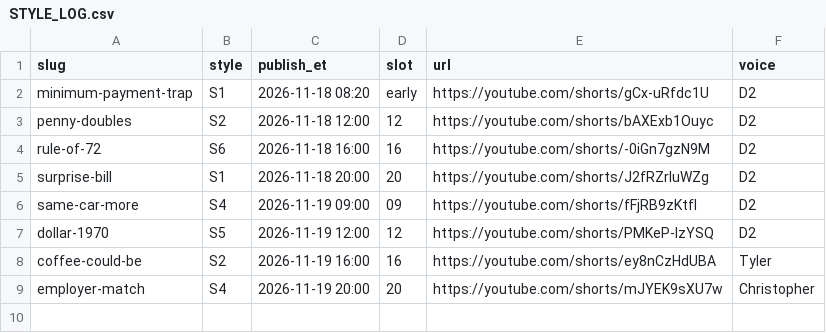
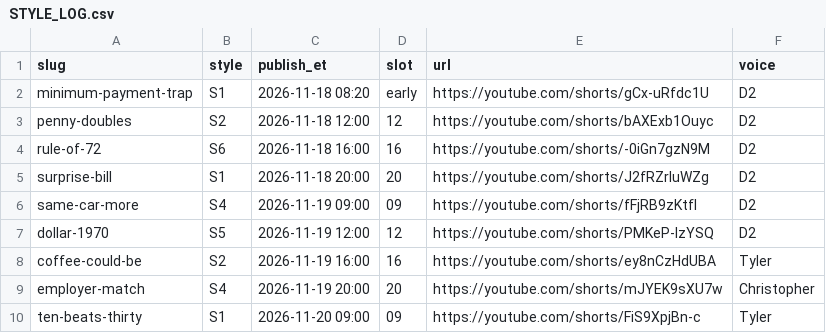
Before and after one commit to jiewei190-arch/reel-render, a CSV file: finance/STYLE_LOG.csv, drawn as a sheet; the diff names each change by its address in the sheet, - before the commit and + after, or states it on an @@ line.

```diff
--- a/finance/STYLE_LOG.csv
+++ b/finance/STYLE_LOG.csv
+row 10: ten-beats-thirty | S1 | 2026-11-20 09:00 | 09 | https://youtube.com/shorts/FiS9XpjBn-c | Tyler
```
